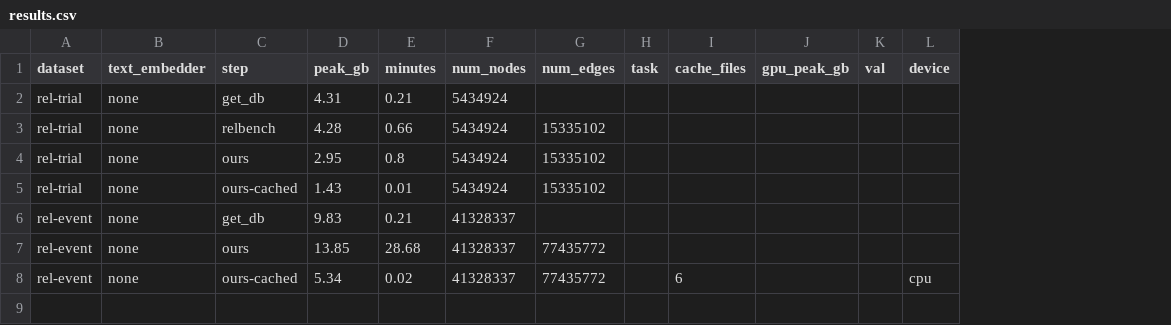
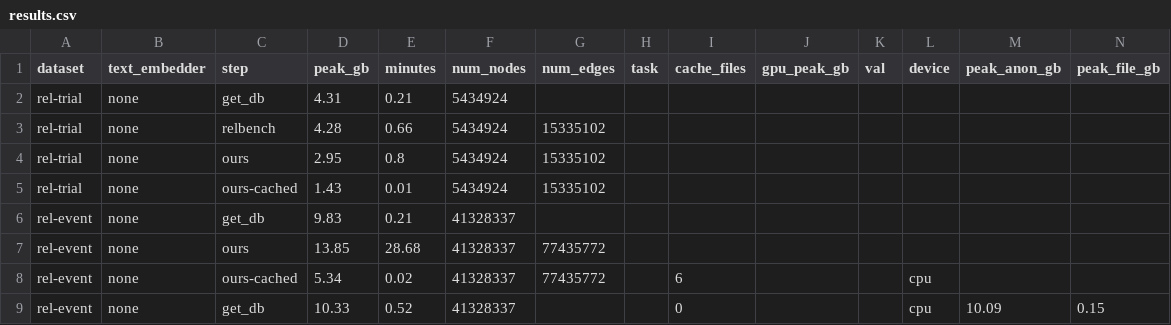
Before and after one commit to HARSHALK2598/cs224w-structural-optimizer, a CSV file: experiments/results/graph_memory/results.csv, drawn as a sheet; the diff names each change by its address in the sheet, - before the commit and + after, or states it on an @@ line.

```diff
--- a/experiments/results/graph_memory/results.csv
+++ b/experiments/results/graph_memory/results.csv
+column M (peak_anon_gb), empty
+column N (peak_file_gb), empty
+row 9: rel-event | none | get_db | 10.33 | 0.52 | 41328337 |  |  | 0 |  |  | cpu | 10.09 | 0.15
```
